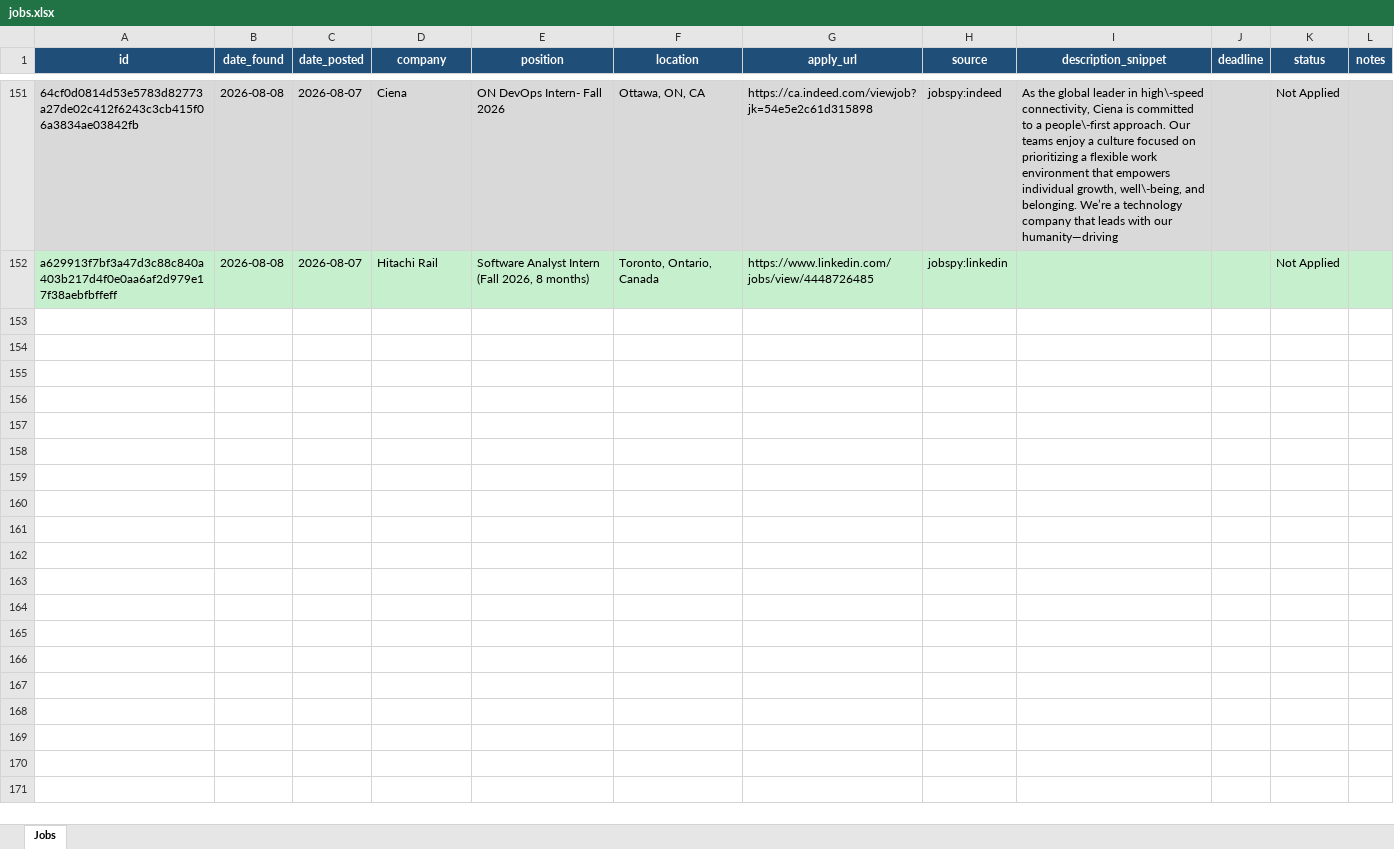
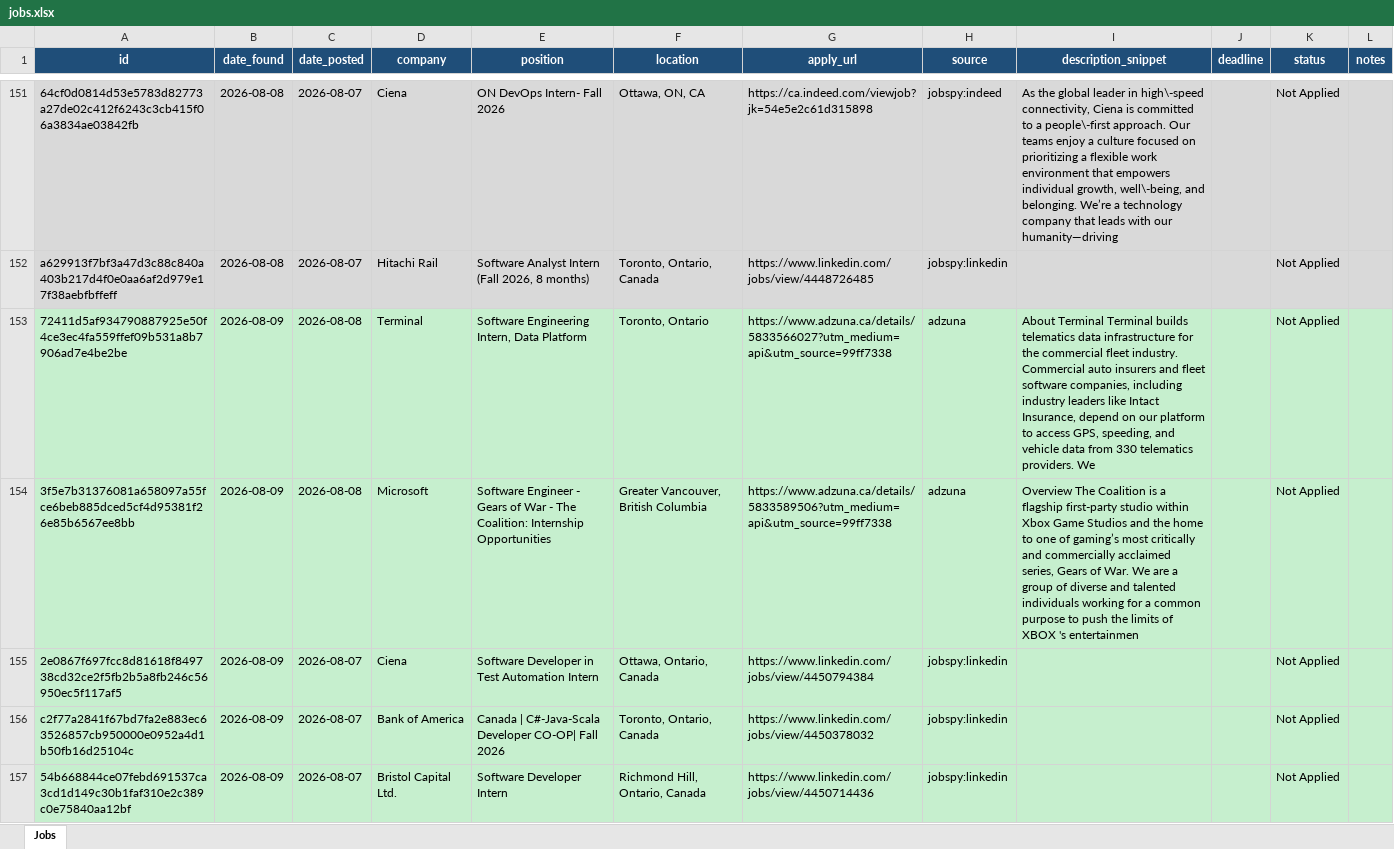
Before and after one commit to kunj406962/job-agent, an Excel workbook: data/jobs.xlsx, sheet Jobs, drawn as a sheet; only a part is shown, gaps mark what is left out; values as stored, in another font and other column widths than the file's, no borders; the diff covers the shown part only; the diff names each change by its address in the sheet, - before the commit and + after, or states it on an @@ line.

```diff
--- a/data/jobs.xlsx (sheet Jobs)
+++ b/data/jobs.xlsx (sheet Jobs)
+row 153: 72411d5af934790887925e50f4ce3ec4fa559ffef09b531a8b7906ad7e4be2be | 2026-08-09 | 2026-08-08 | Terminal | Software Engineering Intern, Data Platform | Toronto, Ontario | https://www.adzuna.ca/details/5833566027?utm_medium=api&utm_source=99ff7338 | adzuna | About Terminal Terminal builds telematics data infrastructure for the commercial fleet industry. Commercial auto insurers and fleet software companies, including industry leaders like Intact Insurance, depend on our platform to access GPS, speeding, and vehicle data from 330 telematics providers. We |  | Not Applied
+row 154: 3f5e7b31376081a658097a55fce6beb885dced5cf4d95381f26e85b6567ee8bb | 2026-08-09 | 2026-08-08 | Microsoft | Software Engineer - Gears of War - The Coalition: Internship Opportunities | Greater Vancouver, British Columbia | https://www.adzuna.ca/details/5833589506?utm_medium=api&utm_source=99ff7338 | adzuna | Overview The Coalition is a flagship first-party studio within Xbox Game Studios and the home to one of gaming’s most critically and commercially acclaimed series, Gears of War. We are a group of diverse and talented individuals working for a common purpose to push the limits of XBOX 's entertainmen |  | Not Applied
+row 155: 2e0867f697fcc8d81618f849738cd32ce2f5fb2b5a8fb246c56950ec5f117af5 | 2026-08-09 | 2026-08-07 | Ciena | Software Developer in Test Automation Intern | Ottawa, Ontario, Canada | https://www.linkedin.com/jobs/view/4450794384 | jobspy:linkedin |  |  | Not Applied
+row 156: c2f77a2841f67bd7fa2e883ec63526857cb950000e0952a4d1b50fb16d25104c | 2026-08-09 | 2026-08-07 | Bank of America | Canada | C#-Java-Scala Developer CO-OP| Fall 2026 | Toronto, Ontario, Canada | https://www.linkedin.com/jobs/view/4450378032 | jobspy:linkedin |  |  | Not Applied
+row 157: 54b668844ce07febd691537ca3cd1d149c30b1faf310e2c389c0e75840aa12bf | 2026-08-09 | 2026-08-07 | Bristol Capital Ltd. | Software Developer Intern | Richmond Hill, Ontario, Canada | https://www.linkedin.com/jobs/view/4450714436 | jobspy:linkedin |  |  | Not Applied
```
Also changed, not shown: 4 added rows elsewhere in this sheet.
